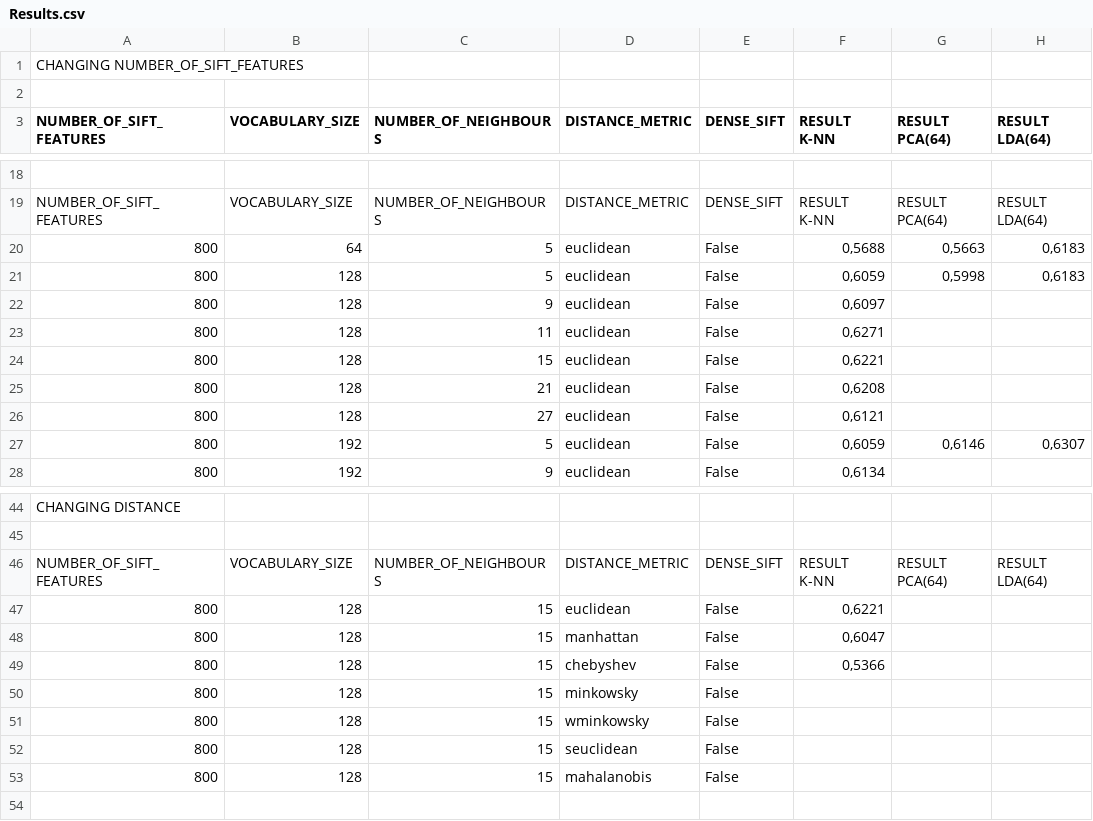
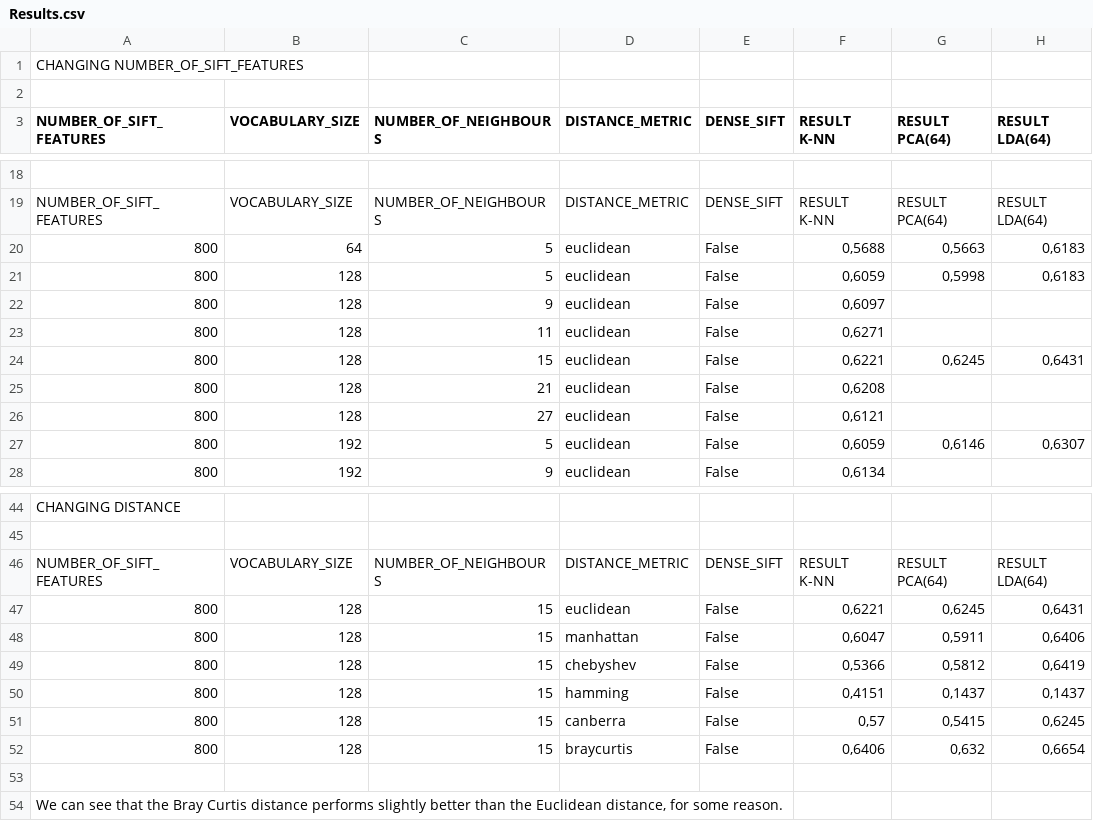
Before and after one commit to DJNahata/M3_project, a CSV file: week1/bovw/Results.csv, drawn as a sheet; only a part is shown, gaps mark what is left out.

Commit message:
Upload results

```diff
--- a/week1/bovw/Results.csv
+++ b/week1/bovw/Results.csv
@@ -23,3 +23,3 @@ NUMBER_OF_SIFT_FEATURES;VOCABULARY_SIZE;NUMBER_OF_NEIGHBOURS;DISTANCE_METRIC;DEN
 800;128;11;euclidean;False;0,6271;;
-800;128;15;euclidean;False;0,6221;;
+800;128;15;euclidean;False;0,6221;0,6245;0,6431
 800;128;21;euclidean;False;0,6208;;
@@ -46,8 +46,9 @@ CHANGING DISTANCE;;;;;;;
 NUMBER_OF_SIFT_FEATURES;VOCABULARY_SIZE;NUMBER_OF_NEIGHBOURS;DISTANCE_METRIC;DENSE_SIFT;RESULT K-NN;RESULT PCA(64);RESULT LDA(64)
-800;128;15;euclidean;False;0,6221;;
-800;128;15;manhattan;False;0,6047;;
-800;128;15;chebyshev;False;0,5366;;
-800;128;15;minkowsky;False;;;
-800;128;15;wminkowsky;False;;;
-800;128;15;seuclidean;False;;;
-800;128;15;mahalanobis;False;;;
+800;128;15;euclidean;False;0,6221;0,6245;0,6431
+800;128;15;manhattan;False;0,6047;0,5911;0,6406
+800;128;15;chebyshev;False;0,5366;0,5812;0,6419
+800;128;15;hamming;False;0,4151;0,1437;0,1437
+800;128;15;canberra;False;0,57;0,5415;0,6245
+800;128;15;braycurtis;False;0,6406;0,632;0,6654
+;;;;;;;
+We can see that the Bray Curtis distance performs slightly better than the Euclidean distance, for some reason.;;;;;;;
```
